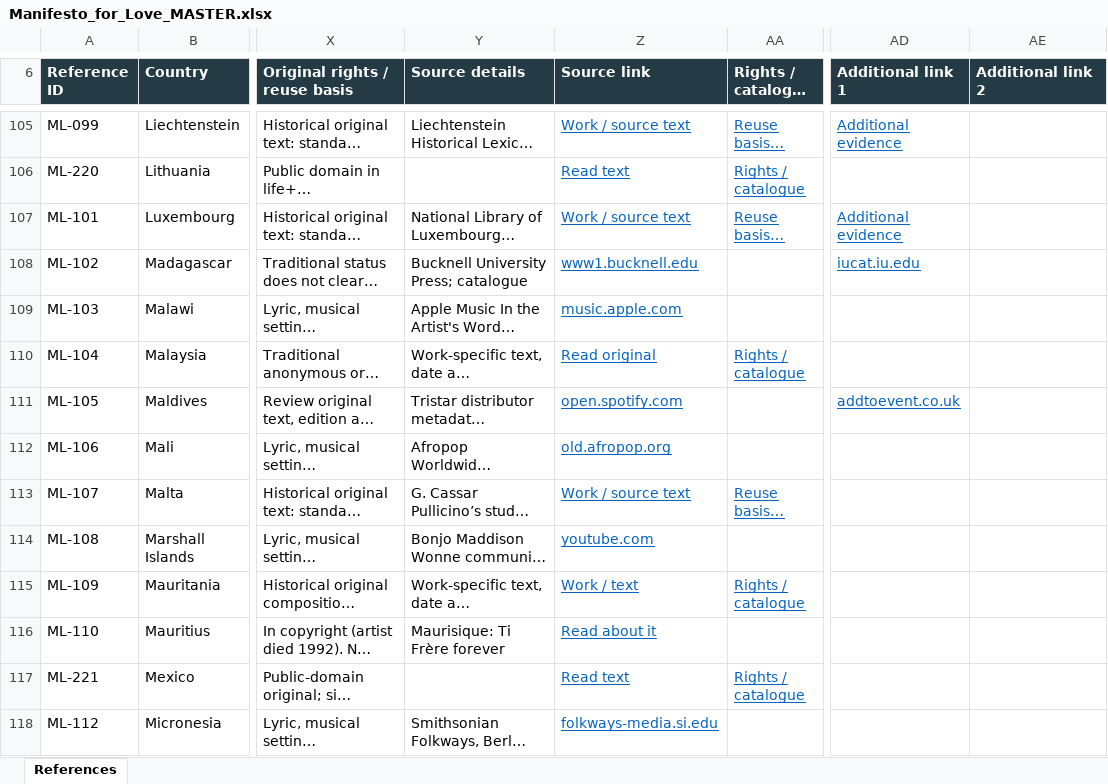
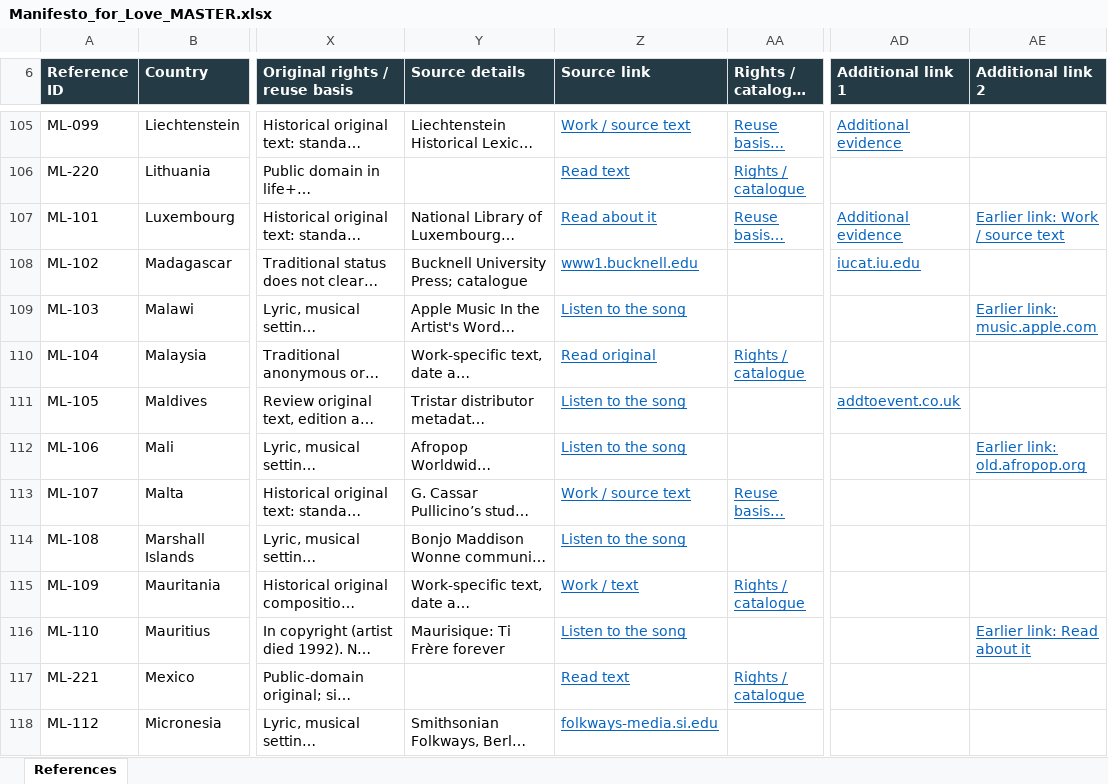
Before and after one commit to visioninglab/lovemanifesto, an Excel workbook: data/source/Manifesto_for_Love_MASTER.xlsx, sheet References, drawn as a sheet; only a part is shown, gaps mark what is left out; long unchanged cells end in …; values as stored, in another font and other column widths than the file's, no borders; table styles not drawn; the diff covers the shown part only; the diff names each change by its address in the sheet, - before the commit and + after, or states it on an @@ line.

```diff
--- a/data/source/Manifesto_for_Love_MASTER.xlsx (sheet References)
+++ b/data/source/Manifesto_for_Love_MASTER.xlsx (sheet References)
-Z107 (Source link): Work / source text
+Z107 (Source link): Read about it
-AE107 (Additional link 2): (empty)
+AE107 (Additional link 2): Earlier link: Work / source text
-Z109 (Source link): music.apple.com
+Z109 (Source link): Listen to the song
-AE109 (Additional link 2): (empty)
+AE109 (Additional link 2): Earlier link: music.apple.com
-Z111 (Source link): open.spotify.com
+Z111 (Source link): Listen to the song
-Z112 (Source link): old.afropop.org
+Z112 (Source link): Listen to the song
-AE112 (Additional link 2): (empty)
+AE112 (Additional link 2): Earlier link: old.afropop.org
-Z114 (Source link): youtube.com
+Z114 (Source link): Listen to the song
-Z116 (Source link): Read about it
+Z116 (Source link): Listen to the song
-AE116 (Additional link 2): (empty)
+AE116 (Additional link 2): Earlier link: Read about it
```
Also changed, not shown: 74 edited cells elsewhere in this sheet, 3 other files.
